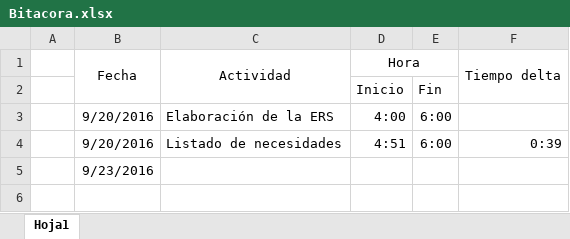
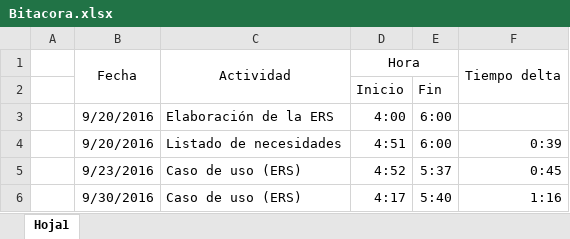
Before and after one commit to ArmChaUMG/IngenieriaDelSoftware, an Excel workbook: Planeacion/Bitacora.xlsx, sheet Hoja1, drawn as a sheet; values as stored, in another font and other column widths than the file's, no borders; removed rows and columns are numbered as before the commit, all else as after; the diff names each change by its address in the sheet, - before the commit and + after, or states it on an @@ line.

```diff
--- a/Planeacion/Bitacora.xlsx (sheet Hoja1)
+++ b/Planeacion/Bitacora.xlsx (sheet Hoja1)
-row 5:  | 9/23/2016
+row 5:  | 9/23/2016 | Caso de uso (ERS) | 4:52 | 5:37 | 0:45
+row 6:  | 9/30/2016 | Caso de uso (ERS) | 4:17 | 5:40 | 1:16
```
Also changed, not shown: 3 other files.
